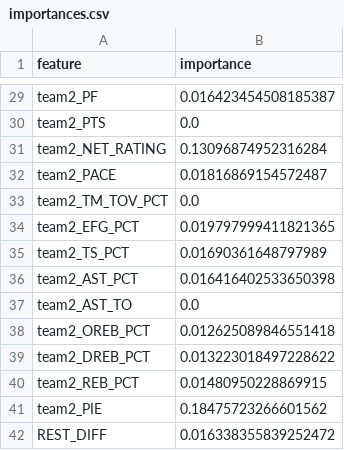
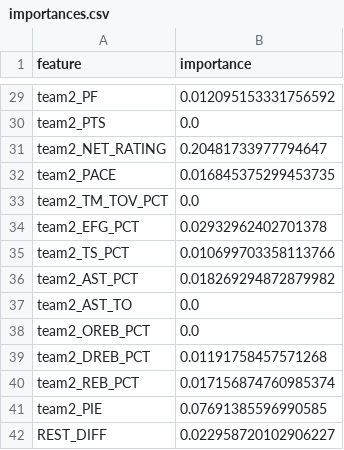
Before and after one commit to Arnav-Prasad/nba-spread-predictor, a CSV file: importances.csv, drawn as a sheet; only a part is shown, gaps mark what is left out; the diff covers the shown part only; the diff names each change by its address in the sheet, - before the commit and + after, or states it on an @@ line.

```diff
--- a/importances.csv
+++ b/importances.csv
-B29 (importance): 0.016423454508185387
+B29 (importance): 0.012095153331756592
-B31 (importance): 0.13096874952316284
+B31 (importance): 0.20481733977794647
-B32 (importance): 0.01816869154572487
+B32 (importance): 0.016845375299453735
-B34 (importance): 0.019797999411821365
+B34 (importance): 0.02932962402701378
-B35 (importance): 0.01690361648797989
+B35 (importance): 0.010699703358113766
-B36 (importance): 0.016416402533650398
+B36 (importance): 0.018269294872879982
-B38 (importance): 0.012625089846551418
+B38 (importance): 0.0
-B39 (importance): 0.013223018497228622
+B39 (importance): 0.01191758457571268
-B40 (importance): 0.01480950228869915
+B40 (importance): 0.017156874760985374
-B41 (importance): 0.18475723266601562
+B41 (importance): 0.07691385596990585
-B42 (importance): 0.016338355839252472
+B42 (importance): 0.022958720102906227
```
Also changed, not shown: 23 edited cells elsewhere in this file, 13 other files.
